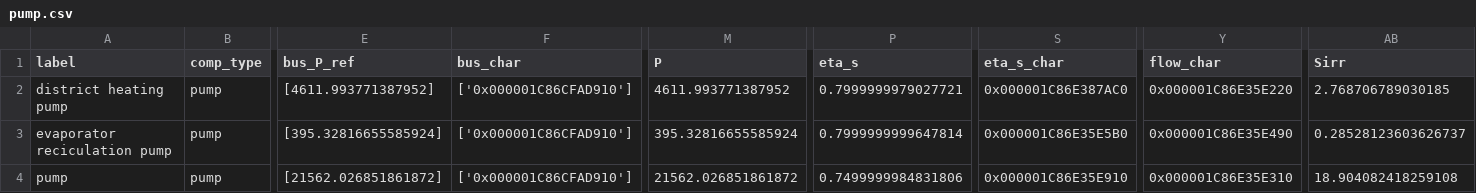
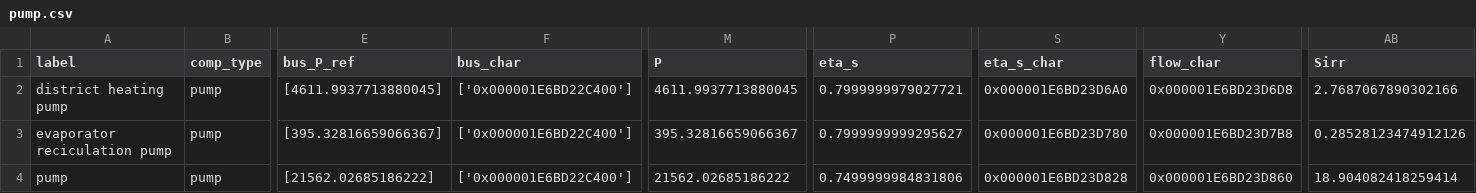
Before and after one commit to MarBrandt/popDH, a CSV file: Anlagenmodelle/heatpump/heat_pump/components/pump.csv, drawn as a sheet; only a part is shown, gaps mark what is left out; the diff names each change by its address in the sheet, - before the commit and + after, or states it on an @@ line.

Commit message:
updated ccet and heat pump

```diff
--- a/Anlagenmodelle/heatpump/heat_pump/components/pump.csv
+++ b/Anlagenmodelle/heatpump/heat_pump/components/pump.csv
-E2 (bus_P_ref): [4611.993771387952]
+E2 (bus_P_ref): [4611.9937713880045]
-F2:F4 (bus_char): ['0x000001C86CFAD910']
+F2:F4 (bus_char): ['0x000001E6BD22C400']
-M2 (P): 4611.993771387952
+M2 (P): 4611.9937713880045
-S2 (eta_s_char): 0x000001C86E387AC0
+S2 (eta_s_char): 0x000001E6BD23D6A0
-Y2 (flow_char): 0x000001C86E35E220
+Y2 (flow_char): 0x000001E6BD23D6D8
-AB2 (Sirr): 2.768706789030185
+AB2 (Sirr): 2.7687067890302166
-E3 (bus_P_ref): [395.32816655585924]
+E3 (bus_P_ref): [395.32816659066367]
-M3 (P): 395.32816655585924
+M3 (P): 395.32816659066367
-P3 (eta_s): 0.7999999999647814
+P3 (eta_s): 0.7999999999295627
-S3 (eta_s_char): 0x000001C86E35E5B0
+S3 (eta_s_char): 0x000001E6BD23D780
-Y3 (flow_char): 0x000001C86E35E490
+Y3 (flow_char): 0x000001E6BD23D7B8
-AB3 (Sirr): 0.28528123603626737
+AB3 (Sirr): 0.28528123474912126
-E4 (bus_P_ref): [21562.026851861872]
+E4 (bus_P_ref): [21562.02685186222]
-M4 (P): 21562.026851861872
+M4 (P): 21562.02685186222
-S4 (eta_s_char): 0x000001C86E35E910
+S4 (eta_s_char): 0x000001E6BD23D828
-Y4 (flow_char): 0x000001C86E35E310
+Y4 (flow_char): 0x000001E6BD23D860
-AB4 (Sirr): 18.904082418259108
+AB4 (Sirr): 18.904082418259414
```
Also changed, not shown: Anlagenmodelle/heatpump/heat_pump/components/compressor.csv, Anlagenmodelle/heatpump/heat_pump/components/condenser.csv, 26 other files.
